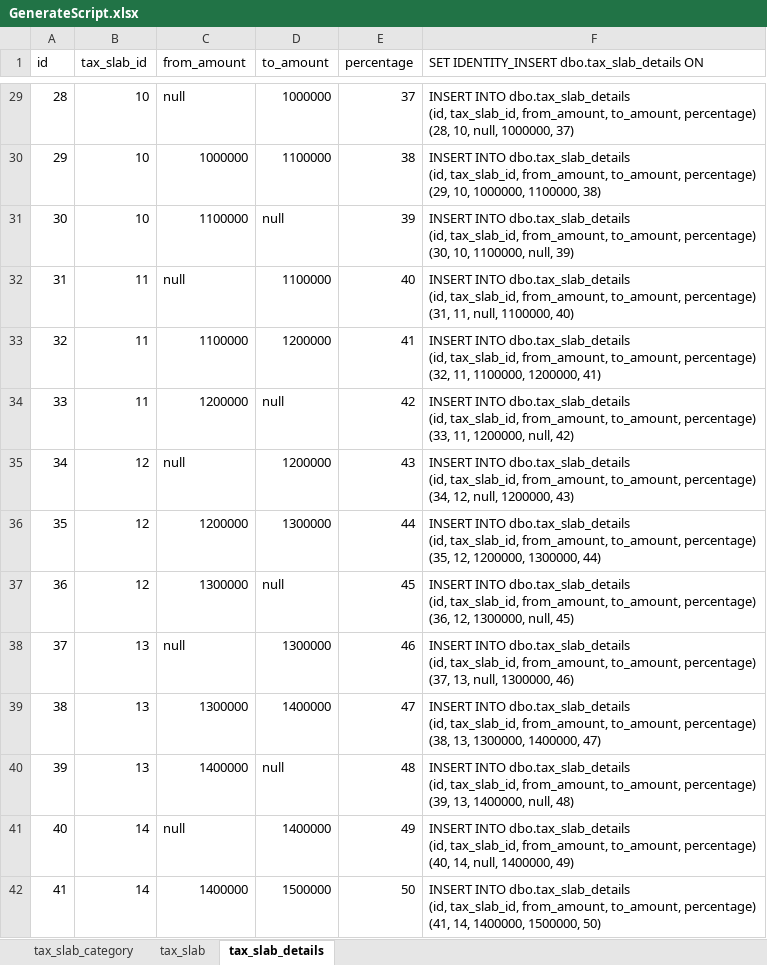
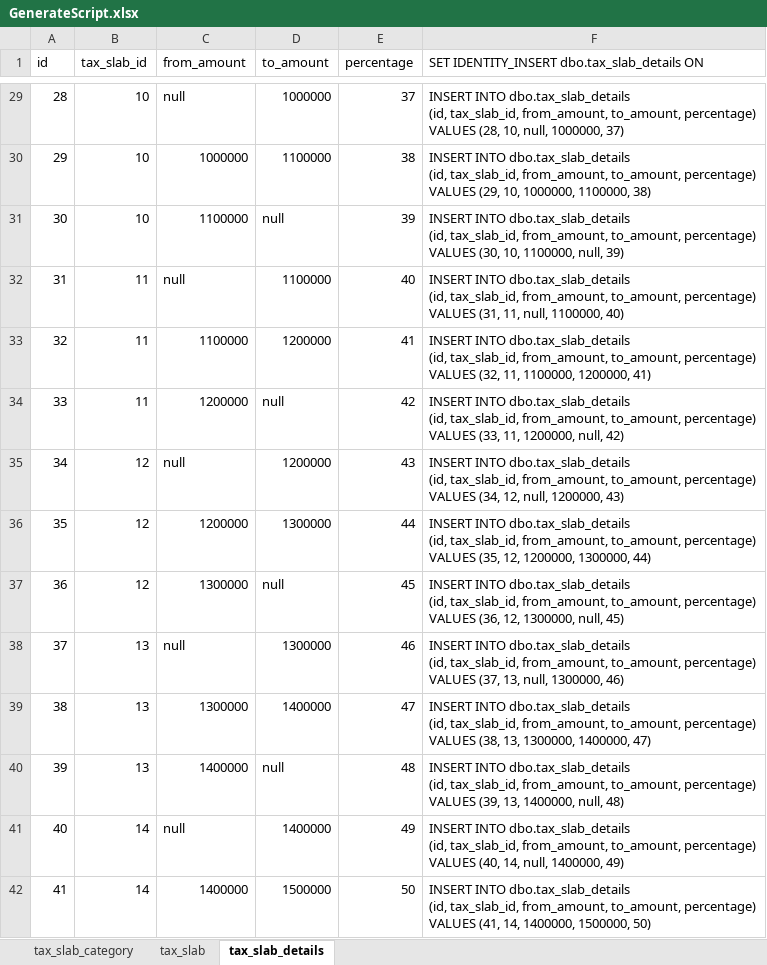
Before and after one commit to dangraahmed/MyCalculator.Api, an Excel workbook: src/SQLDataAccess/SQLScriptFile/InsertDataScript/GenerateScript.xlsx, sheet tax_slab_details, drawn as a sheet; only a part is shown, gaps mark what is left out; values as stored, in another font and other column widths than the file's, no borders; ↵ is a line break in a cell; the diff covers the shown part only; the diff names each change by its address in the sheet, - before the commit and + after, or states it on an @@ line.

```diff
--- a/src/SQLDataAccess/SQLScriptFile/InsertDataScript/GenerateScript.xlsx (sheet tax_slab_details)
+++ b/src/SQLDataAccess/SQLScriptFile/InsertDataScript/GenerateScript.xlsx (sheet tax_slab_details)
-F29: …to_amount, percentage) ↵ (28, 10,…
+F29: …to_amount, percentage) ↵ VALUES (28, 10,…
-F30: …to_amount, percentage) ↵ (29, 10,…
+F30: …to_amount, percentage) ↵ VALUES (29, 10,…
-F31: …to_amount, percentage) ↵ (30, 10,…
+F31: …to_amount, percentage) ↵ VALUES (30, 10,…
-F32: …to_amount, percentage) ↵ (31, 11,…
+F32: …to_amount, percentage) ↵ VALUES (31, 11,…
-F33: …to_amount, percentage) ↵ (32, 11,…
+F33: …to_amount, percentage) ↵ VALUES (32, 11,…
-F34: …to_amount, percentage) ↵ (33, 11,…
+F34: …to_amount, percentage) ↵ VALUES (33, 11,…
-F35: …to_amount, percentage) ↵ (34, 12,…
+F35: …to_amount, percentage) ↵ VALUES (34, 12,…
-F36: …to_amount, percentage) ↵ (35, 12,…
+F36: …to_amount, percentage) ↵ VALUES (35, 12,…
-F37: …to_amount, percentage) ↵ (36, 12,…
+F37: …to_amount, percentage) ↵ VALUES (36, 12,…
-F38: …to_amount, percentage) ↵ (37, 13,…
+F38: …to_amount, percentage) ↵ VALUES (37, 13,…
-F39: …to_amount, percentage) ↵ (38, 13,…
+F39: …to_amount, percentage) ↵ VALUES (38, 13,…
-F40: …to_amount, percentage) ↵ (39, 13,…
+F40: …to_amount, percentage) ↵ VALUES (39, 13,…
-F41: …to_amount, percentage) ↵ (40, 14,…
+F41: …to_amount, percentage) ↵ VALUES (40, 14,…
-F42: …to_amount, percentage) ↵ (41, 14,…
+F42: …to_amount, percentage) ↵ VALUES (41, 14,…
```
Also changed, not shown: 76 edited cells elsewhere in this sheet.
